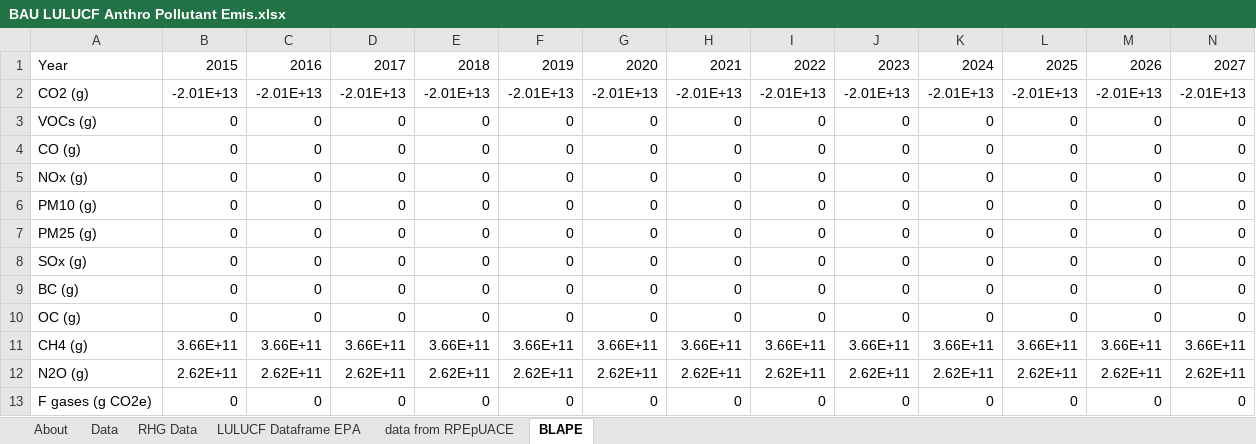
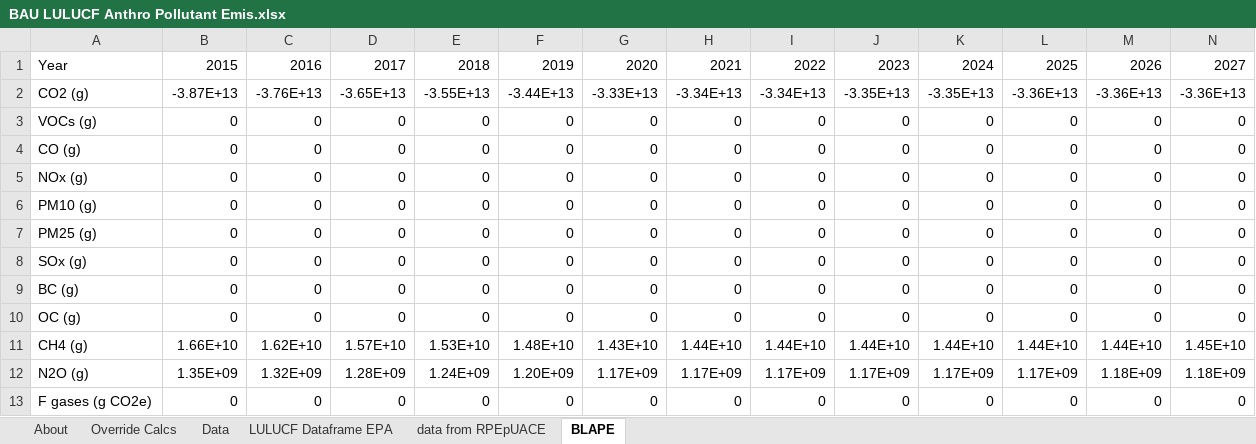
Before and after one commit to EnergyInnovation/eps-louisiana, an Excel workbook: InputData/land/BLAPE/BAU LULUCF Anthro Pollutant Emis.xlsx, sheet BLAPE, drawn as a sheet; only a part is shown; values as stored, in another font and other column widths than the file's, no borders; removed rows and columns are numbered as before the commit, all else as after; rows hold the shown columns only; the diff names each change by its address in the sheet, - before the commit and + after, or states it on an @@ line.

Commit message:
blape fix

```diff
--- a/InputData/land/BLAPE/BAU LULUCF Anthro Pollutant Emis.xlsx (sheet BLAPE)
+++ b/InputData/land/BLAPE/BAU LULUCF Anthro Pollutant Emis.xlsx (sheet BLAPE)
-sheet tab: RHG Data
+sheet tab: Override Calcs
-row 2: CO2 (g) | -2.01E+13 | -2.01E+13 | -2.01E+13 | -2.01E+13 | -2.01E+13 | -2.01E+13 | -2.01E+13 | -2.01E+13 | -2.01E+13 | -2.01E+13 | -2.01E+13 | -2.01E+13 | -2.01E+13
+row 2: CO2 (g) | -3.87E+13 | -3.76E+13 | -3.65E+13 | -3.55E+13 | -3.44E+13 | -3.33E+13 | -3.34E+13 | -3.34E+13 | -3.35E+13 | -3.35E+13 | -3.36E+13 | -3.36E+13 | -3.36E+13
-row 11: CH4 (g) | 3.66E+11 | 3.66E+11 | 3.66E+11 | 3.66E+11 | 3.66E+11 | 3.66E+11 | 3.66E+11 | 3.66E+11 | 3.66E+11 | 3.66E+11 | 3.66E+11 | 3.66E+11 | 3.66E+11
-row 12: N2O (g) | 2.62E+11 | 2.62E+11 | 2.62E+11 | 2.62E+11 | 2.62E+11 | 2.62E+11 | 2.62E+11 | 2.62E+11 | 2.62E+11 | 2.62E+11 | 2.62E+11 | 2.62E+11 | 2.62E+11
+row 11: CH4 (g) | 1.66E+10 | 1.62E+10 | 1.57E+10 | 1.53E+10 | 1.48E+10 | 1.43E+10 | 1.44E+10 | 1.44E+10 | 1.44E+10 | 1.44E+10 | 1.44E+10 | 1.44E+10 | 1.45E+10
+row 12: N2O (g) | 1.35E+09 | 1.32E+09 | 1.28E+09 | 1.24E+09 | 1.20E+09 | 1.17E+09 | 1.17E+09 | 1.17E+09 | 1.17E+09 | 1.17E+09 | 1.17E+09 | 1.18E+09 | 1.18E+09
```
Also changed, not shown: sheet Data, sheet About, 1 other file.
